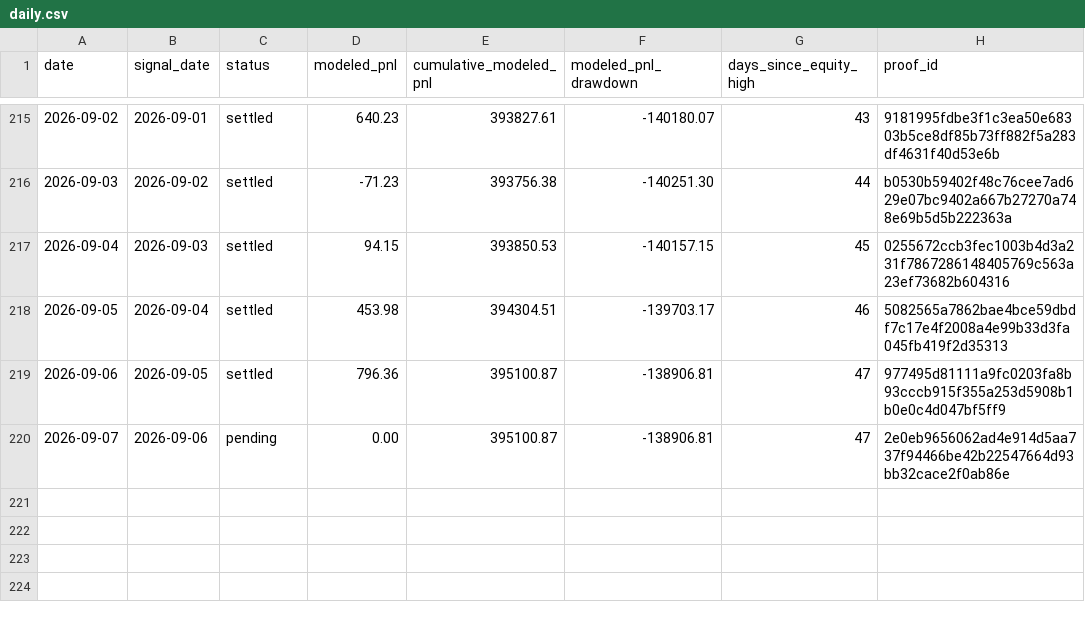
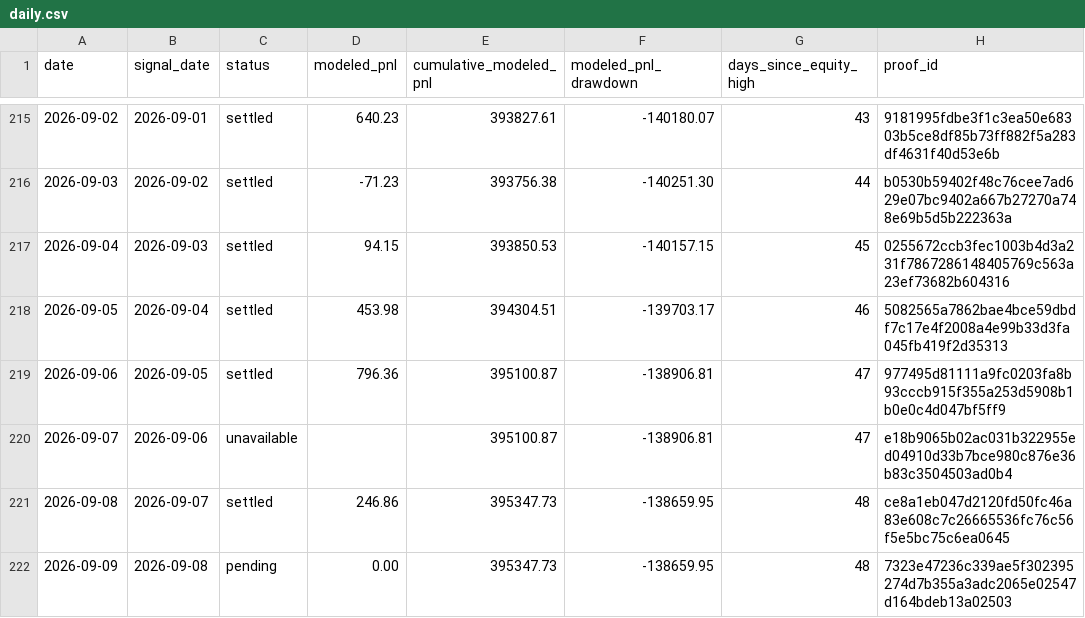
Before and after one commit to jameskim247/ptp-track-record, a CSV file: data/daily.csv, drawn as a sheet; only a part is shown, gaps mark what is left out.

```diff
--- a/data/daily.csv
+++ b/data/daily.csv
@@ -219,2 +219,4 @@ date,signal_date,status,modeled_pnl,cumulative_modeled_pnl,modeled_pnl_drawdown,
 2026-09-06,2026-09-05,settled,796.36,395100.87,-138906.81,47,977495d81111a9fc0203fa8b93cccb915f355a253d5908b1b0e0c4d047bf5ff9
-2026-09-07,2026-09-06,pending,0.00,395100.87,-138906.81,47,2e0eb9656062ad4e914d5aa737f94466be42b22547664d93bb32cace2f0ab86e
+2026-09-07,2026-09-06,unavailable,,395100.87,-138906.81,47,e18b9065b02ac031b322955ed04910d33b7bce980c876e36b83c3504503ad0b4
+2026-09-08,2026-09-07,settled,246.86,395347.73,-138659.95,48,ce8a1eb047d2120fd50fc46a83e608c7c26665536fc76c56f5e5bc75c6ea0645
+2026-09-09,2026-09-08,pending,0.00,395347.73,-138659.95,48,7323e47236c339ae5f302395274d7b355a3adc2065e02547d164bdeb13a02503
```
Also changed, not shown: data/monthly.csv, data/summary.csv, 5 other files.
